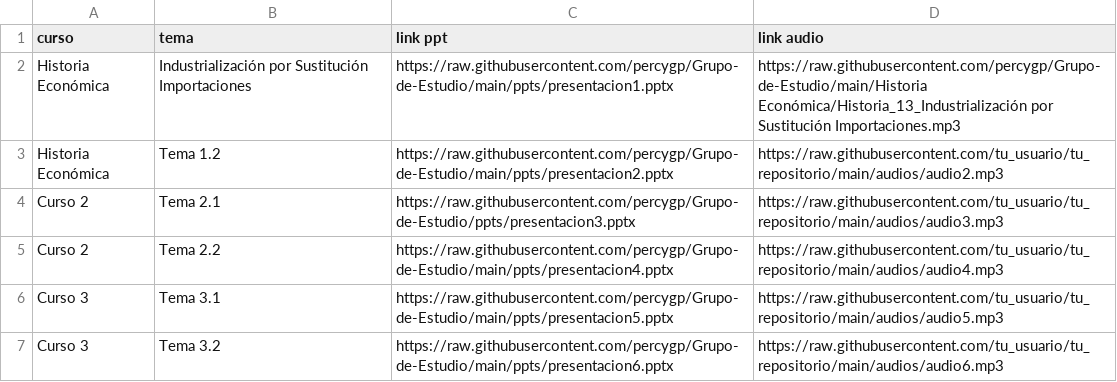
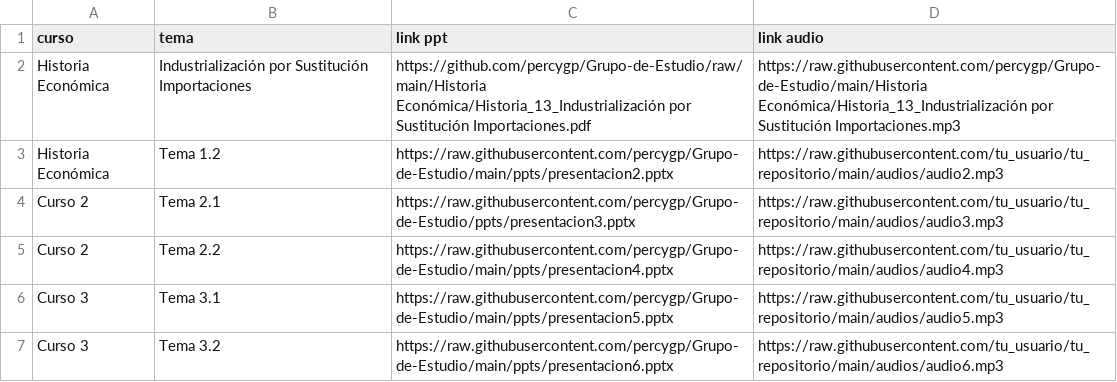
Before and after one commit to percygp/Grupo-de-Estudio, a CSV file: cursos.csv, drawn as a sheet.

Commit message:
Update cursos.csv

```diff
--- a/cursos.csv
+++ b/cursos.csv
@@ -1,3 +1,3 @@
 curso,tema,link ppt,link audio
-Historia Económica,Industrialización por Sustitución Importaciones,https://raw.githubusercontent.com/percygp/Grupo-de-Estudio/main/ppts/presentacion1.pptx,https://raw.githubusercontent.com/percygp/Grupo-de-Estudio/main/Historia Económica/Historia_13_Industrialización por Sustitución Importaciones.mp3
+Historia Económica,Industrialización por Sustitución Importaciones,https://github.com/percygp/Grupo-de-Estudio/raw/main/Historia Económica/Historia_13_Industrialización por Sustitución Importaciones.pdf,https://raw.githubusercontent.com/percygp/Grupo-de-Estudio/main/Historia Económica/Historia_13_Industrialización por Sustitución Importaciones.mp3
 Historia Económica,Tema 1.2,https://raw.githubusercontent.com/percygp/Grupo-de-Estudio/main/ppts/presentacion2.pptx,https://raw.githubusercontent.com/tu_usuario/tu_repositorio/main/audios/audio2.mp3
```
